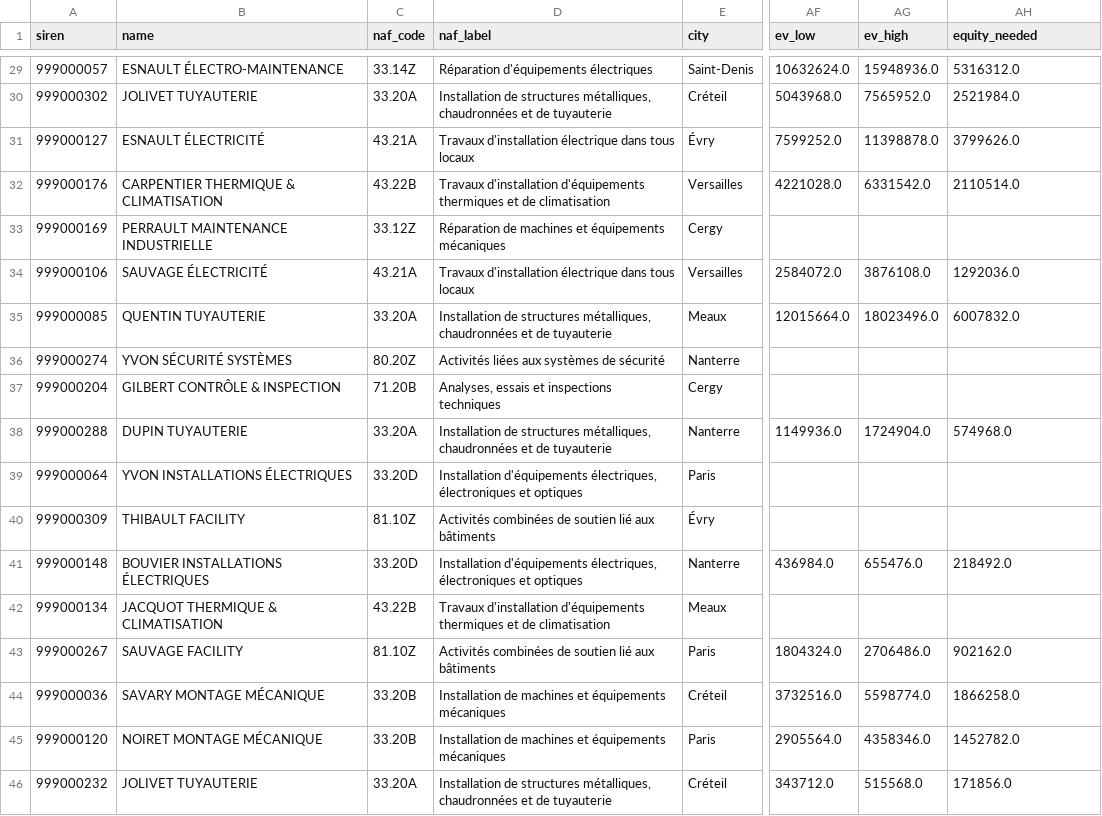
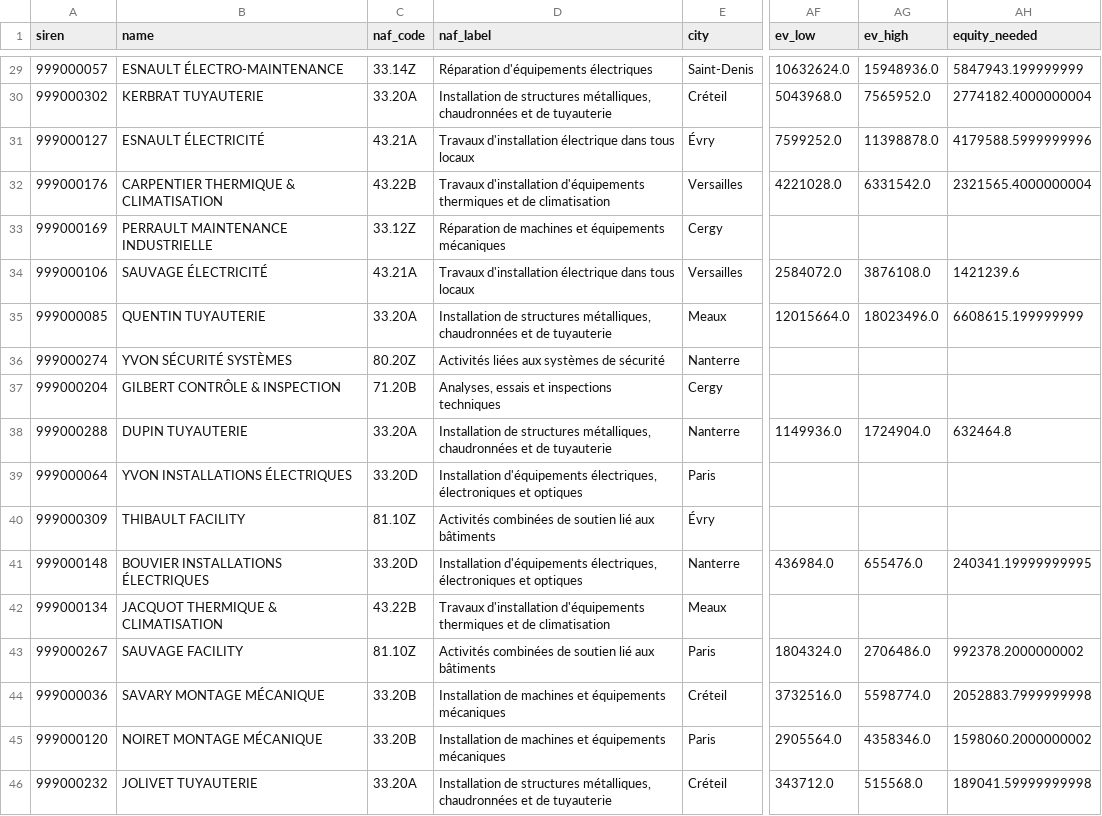
Before and after one commit to Mateo-MoralesLeGuillou/pme-radar, a CSV file: examples/sample_targets.csv, drawn as a sheet; only a part is shown, gaps mark what is left out; the diff covers the shown part only; the diff names each change by its address in the sheet, - before the commit and + after, or states it on an @@ line.

```diff
--- a/examples/sample_targets.csv
+++ b/examples/sample_targets.csv
-AH29 (equity_needed): 5316312.0
+AH29 (equity_needed): 5847943.199999999
-B30 (name): JOLIVET TUYAUTERIE
+B30 (name): KERBRAT TUYAUTERIE
-AH30 (equity_needed): 2521984.0
+AH30 (equity_needed): 2774182.4000000004
-AH31 (equity_needed): 3799626.0
+AH31 (equity_needed): 4179588.5999999996
-AH32 (equity_needed): 2110514.0
+AH32 (equity_needed): 2321565.4000000004
-AH34 (equity_needed): 1292036.0
+AH34 (equity_needed): 1421239.6
-AH35 (equity_needed): 6007832.0
+AH35 (equity_needed): 6608615.199999999
-AH38 (equity_needed): 574968.0
+AH38 (equity_needed): 632464.8
-AH41 (equity_needed): 218492.0
+AH41 (equity_needed): 240341.19999999995
-AH43 (equity_needed): 902162.0
+AH43 (equity_needed): 992378.2000000002
-AH44 (equity_needed): 1866258.0
+AH44 (equity_needed): 2052883.7999999998
-AH45 (equity_needed): 1452782.0
+AH45 (equity_needed): 1598060.2000000002
-AH46 (equity_needed): 171856.0
+AH46 (equity_needed): 189041.59999999998
```
Also changed, not shown: 26 edited cells elsewhere in this file, 11 other files.
